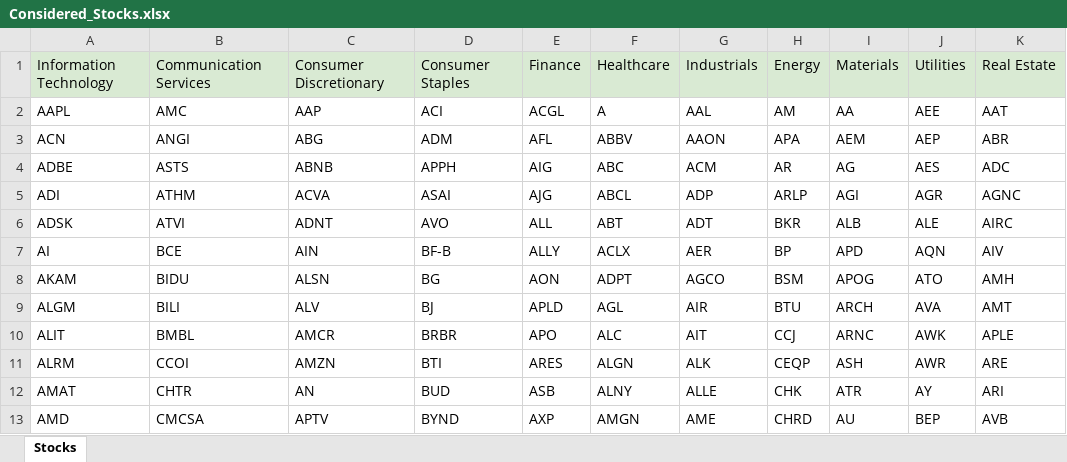
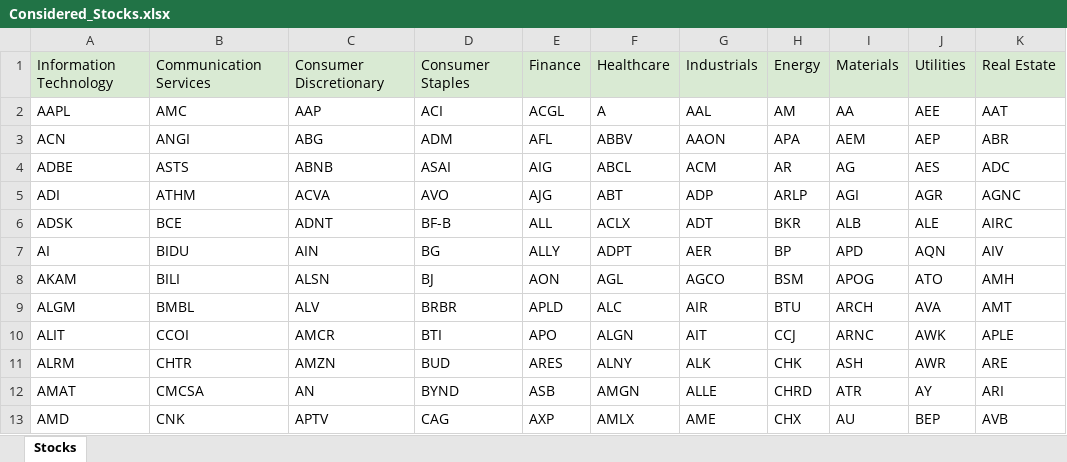
Before and after one commit to AllenSun101/StockAnalytics, an Excel workbook: backend/Considered_Stocks.xlsx, sheet Stocks, drawn as a sheet; only a part is shown; values as stored, in another font and other column widths than the file's, no borders; charts and pictures not drawn; the diff covers the shown part only; the diff names each change by its address in the sheet, - before the commit and + after, or states it on an @@ line.

```diff
--- a/backend/Considered_Stocks.xlsx (sheet Stocks)
+++ b/backend/Considered_Stocks.xlsx (sheet Stocks)
-D4: APPH
+D4: ASAI
-F4: ABC
+F4: ABCL
-D5: ASAI
+D5: AVO
-F5: ABCL
+F5: ABT
-B6: ATVI
+B6: BCE
-D6: AVO
+D6: BF-B
-F6: ABT
+F6: ACLX
-B7: BCE
+B7: BIDU
-D7: BF-B
+D7: BG
-F7: ACLX
+F7: ADPT
-B8: BIDU
+B8: BILI
-D8: BG
+D8: BJ
-F8: ADPT
+F8: AGL
-B9: BILI
+B9: BMBL
-D9: BJ
+D9: BRBR
-F9: AGL
+F9: ALC
-B10: BMBL
+B10: CCOI
-D10: BRBR
+D10: BTI
-F10: ALC
+F10: ALGN
-B11: CCOI
+B11: CHTR
-D11: BTI
+D11: BUD
-F11: ALGN
+F11: ALNY
-H11: CEQP
+H11: CHK
-B12: CHTR
+B12: CMCSA
-D12: BUD
+D12: BYND
-F12: ALNY
+F12: AMGN
-H12: CHK
+H12: CHRD
-B13: CMCSA
+B13: CNK
-D13: BYND
+D13: CAG
-F13: AMGN
+F13: AMLX
-H13: CHRD
+H13: CHX
```
Also changed, not shown: 4 added rows, 4 removed rows and 834 edited cells elsewhere in this sheet, 12 other files.
